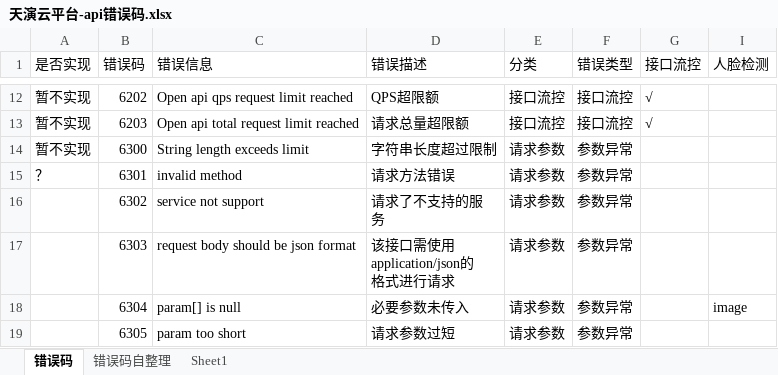
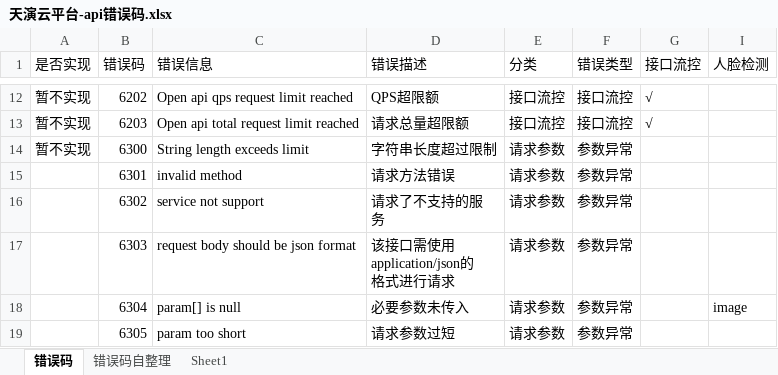
Before and after one commit to soberhjj/tianyan-cloud-service, an Excel workbook: tianyan-docs/天演云平台-api错误码.xlsx, sheet 错误码, drawn as a sheet; only a part is shown, gaps mark what is left out; values as stored, in another font and other column widths than the file's, no cell formats; the diff covers the shown part only; the diff names each change by its address in the sheet, - before the commit and + after, or states it on an @@ line.

```diff
--- a/tianyan-docs/天演云平台-api错误码.xlsx (sheet 错误码)
+++ b/tianyan-docs/天演云平台-api错误码.xlsx (sheet 错误码)
-A15 (是否实现): ？
+A15 (是否实现): (empty)
```
Also changed, not shown: 64 edited cells elsewhere in this sheet, cell formats, 19 other files.
